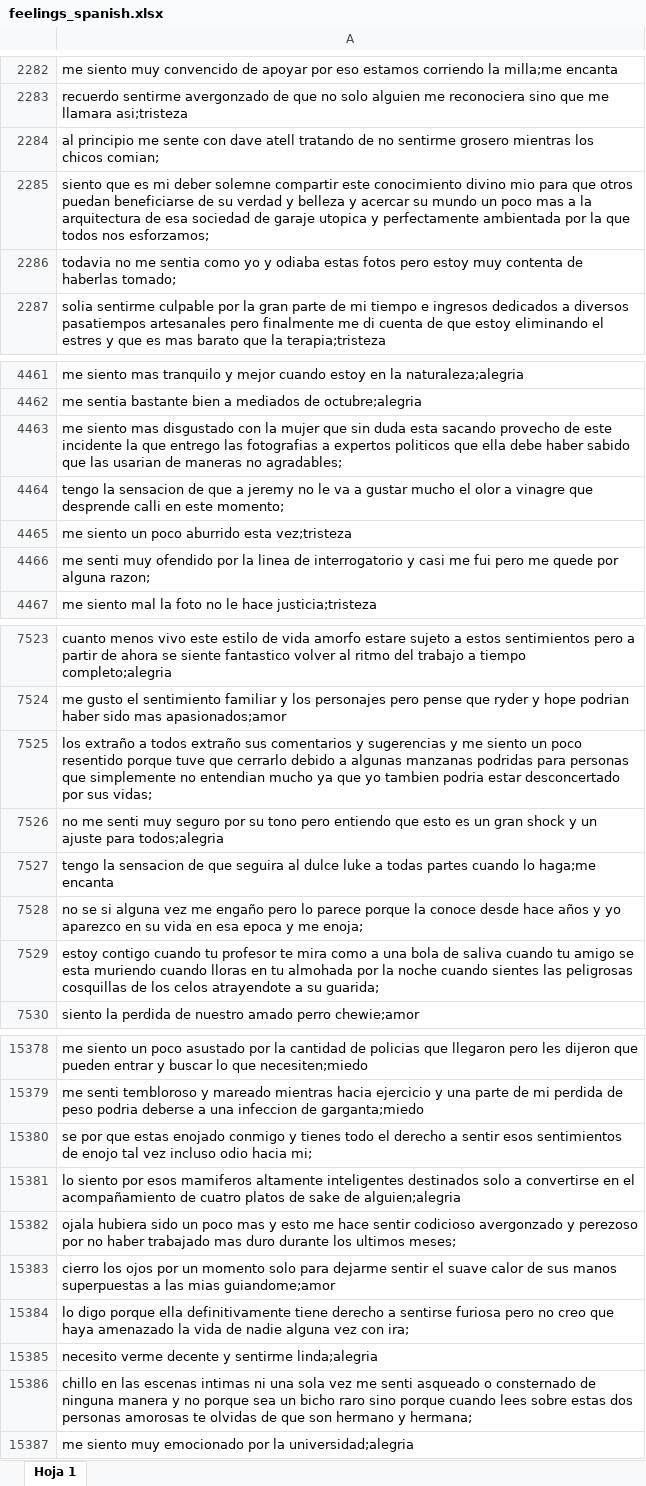
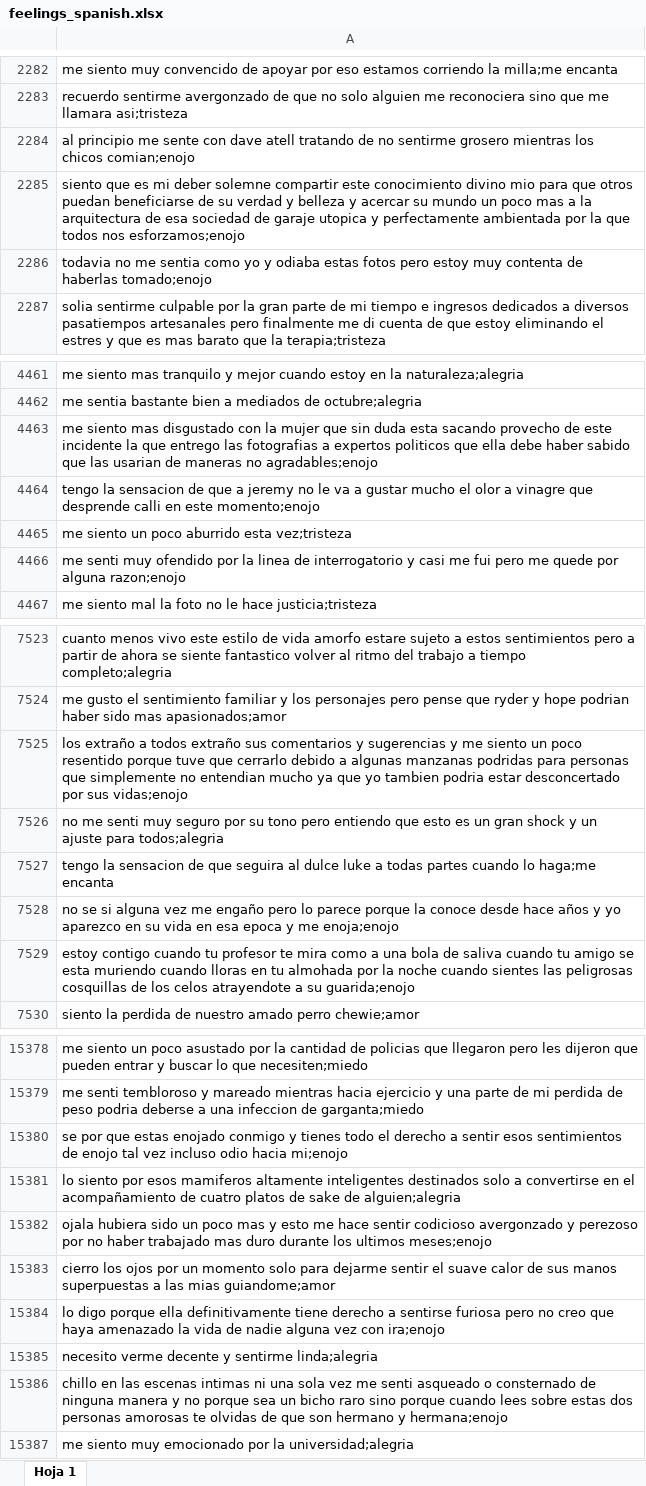
Before and after one commit to tifansun/sentimientos, an Excel workbook: feelings_spanish.xlsx, sheet Hoja 1, drawn as a sheet; only a part is shown, gaps mark what is left out; values as stored, in another font and other column widths than the file's, no borders; charts and pictures not drawn; the diff covers the shown part only; the diff names each change by its address in the sheet, - before the commit and + after, or states it on an @@ line.

Commit message:
Add files via upload

```diff
--- a/feelings_spanish.xlsx (sheet Hoja 1)
+++ b/feelings_spanish.xlsx (sheet Hoja 1)
-A2284: …los chicos comian;
+A2284: …los chicos comian;enojo
-A2285: …todos nos esforzamos;
+A2285: …todos nos esforzamos;enojo
-A2286: …de haberlas tomado;
+A2286: …de haberlas tomado;enojo
-A4463: …maneras no agradables;
+A4463: …maneras no agradables;enojo
-A4464: …en este momento;
+A4464: …en este momento;enojo
-A4466: …por alguna razon;
+A4466: …por alguna razon;enojo
-A7525: …por sus vidas;
+A7525: …por sus vidas;enojo
-A7528: …y me enoja;
+A7528: …y me enoja;enojo
-A7529: …a su guarida;
+A7529: …a su guarida;enojo
-A15380: …odio hacia mi;
+A15380: …odio hacia mi;enojo
-A15382: …los ultimos meses;
+A15382: …los ultimos meses;enojo
-A15384: …vez con ira;
+A15384: …vez con ira;enojo
-A15386: …hermano y hermana;
+A15386: …hermano y hermana;enojo
```
Also changed, not shown: 395 edited cells elsewhere in this sheet.
